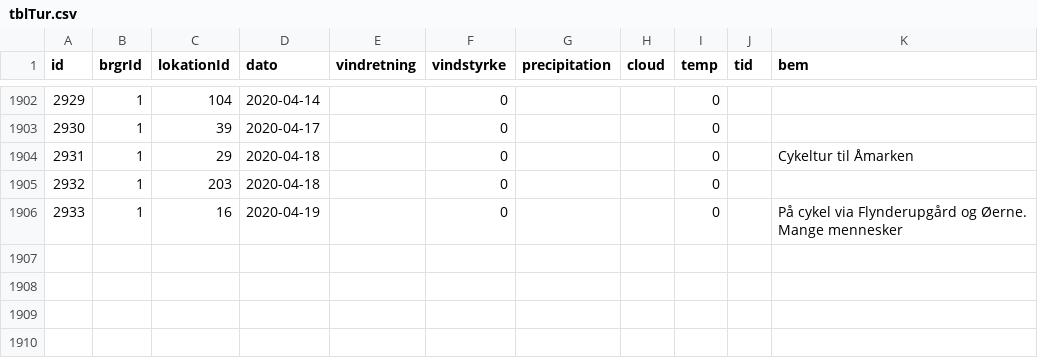
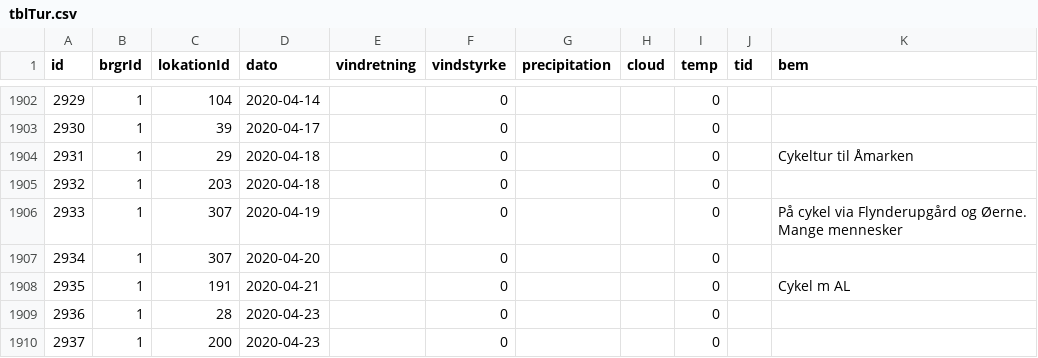
Before and after one commit to carapace-tech/nhsfugle, a CSV file: tblTur.csv, drawn as a sheet; only a part is shown, gaps mark what is left out; the diff names each change by its address in the sheet, - before the commit and + after, or states it on an @@ line.

Commit message:
Add files via upload

```diff
--- a/tblTur.csv
+++ b/tblTur.csv
-C1906 (lokationId): 16
+C1906 (lokationId): 307
+row 1907: 2934 | 1 | 307 | 2020-04-20 |  | 0 |  |  | 0
+row 1908: 2935 | 1 | 191 | 2020-04-21 |  | 0 |  |  | 0 |  | Cykel m AL
+row 1909: 2936 | 1 | 28 | 2020-04-23 |  | 0 |  |  | 0
+row 1910: 2937 | 1 | 200 | 2020-04-23 |  | 0 |  |  | 0
```
